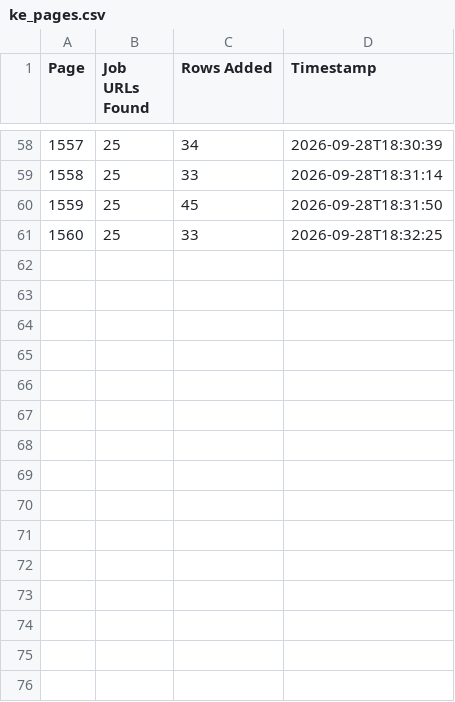
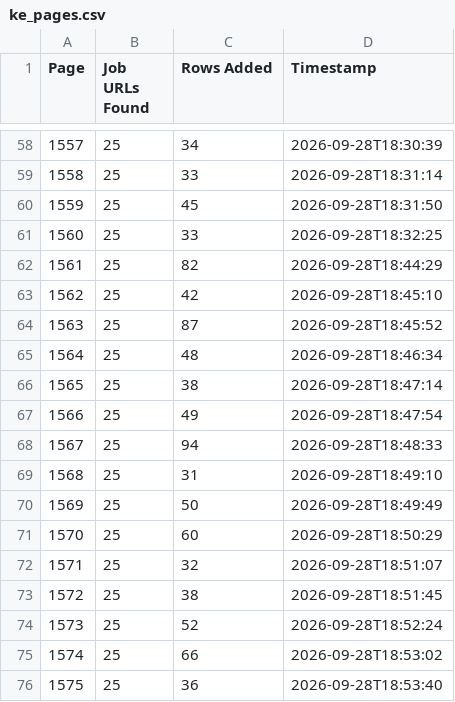
Before and after one commit to liliankason/ke-1501-2000, a CSV file: ke_pages.csv, drawn as a sheet; only a part is shown, gaps mark what is left out; the diff names each change by its address in the sheet, - before the commit and + after, or states it on an @@ line.

```diff
--- a/ke_pages.csv
+++ b/ke_pages.csv
+row 62: 1561 | 25 | 82 | 2026-09-28T18:44:29
+row 63: 1562 | 25 | 42 | 2026-09-28T18:45:10
+row 64: 1563 | 25 | 87 | 2026-09-28T18:45:52
+row 65: 1564 | 25 | 48 | 2026-09-28T18:46:34
+row 66: 1565 | 25 | 38 | 2026-09-28T18:47:14
+row 67: 1566 | 25 | 49 | 2026-09-28T18:47:54
+row 68: 1567 | 25 | 94 | 2026-09-28T18:48:33
+row 69: 1568 | 25 | 31 | 2026-09-28T18:49:10
+row 70: 1569 | 25 | 50 | 2026-09-28T18:49:49
+row 71: 1570 | 25 | 60 | 2026-09-28T18:50:29
+row 72: 1571 | 25 | 32 | 2026-09-28T18:51:07
+row 73: 1572 | 25 | 38 | 2026-09-28T18:51:45
+row 74: 1573 | 25 | 52 | 2026-09-28T18:52:24
+row 75: 1574 | 25 | 66 | 2026-09-28T18:53:02
+row 76: 1575 | 25 | 36 | 2026-09-28T18:53:40
```
Also changed, not shown: 2 other files.
